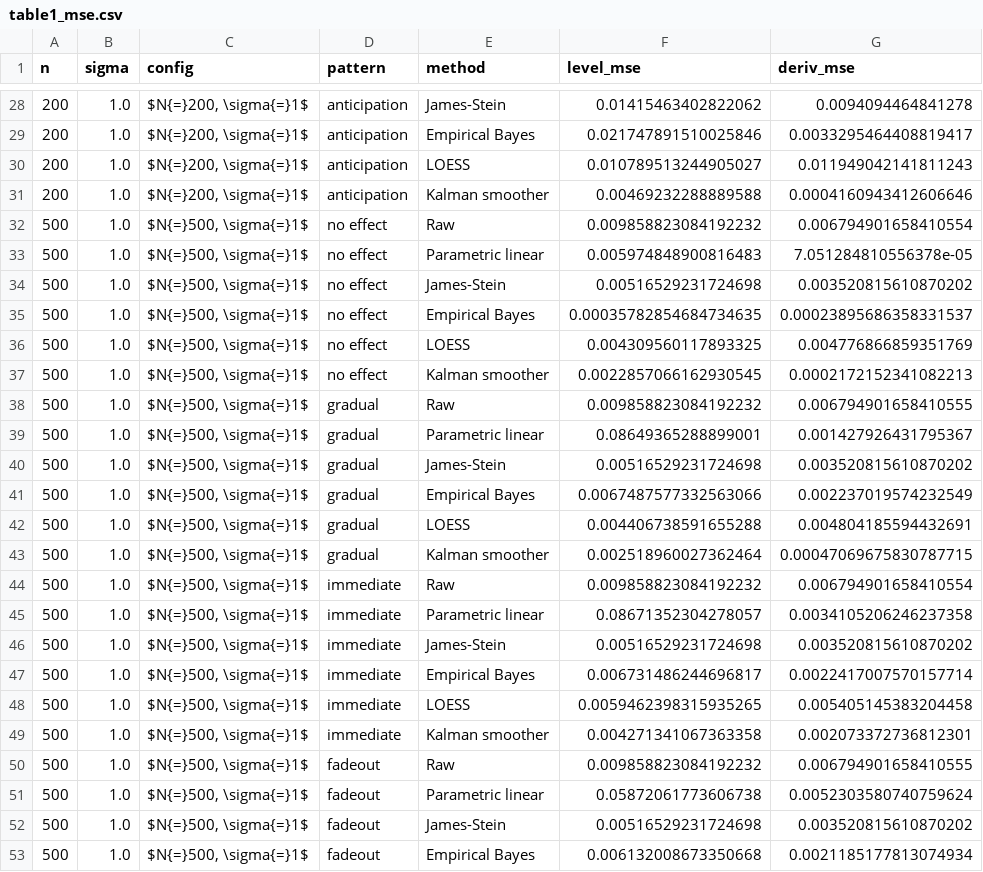
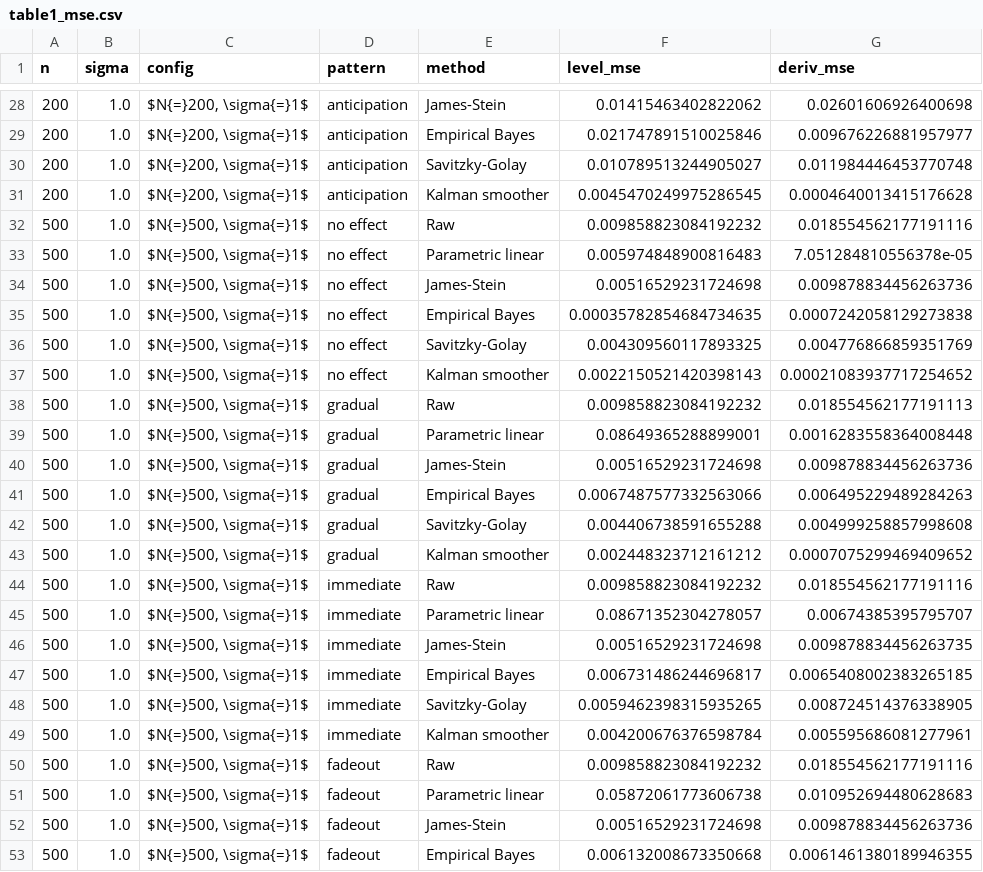
Before and after one commit to finite-sample/smooth-operator, a CSV file: tabs/table1_mse.csv, drawn as a sheet; only a part is shown, gaps mark what is left out; the diff covers the shown part only.

```diff
--- a/tabs/table1_mse.csv
+++ b/tabs/table1_mse.csv
@@ -28,26 +28,26 @@ n,sigma,config,pattern,method,level_mse,deriv_mse
-200,1.0,"$N{=}200, \sigma{=}1$",anticipation,James-Stein,0.01415463402822062,0.0094094464841278
-200,1.0,"$N{=}200, \sigma{=}1$",anticipation,Empirical Bayes,0.021747891510025846,0.0033295464408819417
-200,1.0,"$N{=}200, \sigma{=}1$",anticipation,LOESS,0.010789513244905027,0.011949042141811243
-200,1.0,"$N{=}200, \sigma{=}1$",anticipation,Kalman smoother,0.00469232288889588,0.0004160943412606646
-500,1.0,"$N{=}500, \sigma{=}1$",no effect,Raw,0.009858823084192232,0.006794901658410554
+200,1.0,"$N{=}200, \sigma{=}1$",anticipation,James-Stein,0.01415463402822062,0.02601606926400698
+200,1.0,"$N{=}200, \sigma{=}1$",anticipation,Empirical Bayes,0.021747891510025846,0.009676226881957977
+200,1.0,"$N{=}200, \sigma{=}1$",anticipation,Savitzky-Golay,0.010789513244905027,0.011984446453770748
+200,1.0,"$N{=}200, \sigma{=}1$",anticipation,Kalman smoother,0.0045470249975286545,0.0004640013415176628
+500,1.0,"$N{=}500, \sigma{=}1$",no effect,Raw,0.009858823084192232,0.018554562177191116
 500,1.0,"$N{=}500, \sigma{=}1$",no effect,Parametric linear,0.005974848900816483,7.051284810556378e-05
-500,1.0,"$N{=}500, \sigma{=}1$",no effect,James-Stein,0.00516529231724698,0.003520815610870202
-500,1.0,"$N{=}500, \sigma{=}1$",no effect,Empirical Bayes,0.00035782854684734635,0.00023895686358331537
-500,1.0,"$N{=}500, \sigma{=}1$",no effect,LOESS,0.004309560117893325,0.004776866859351769
-500,1.0,"$N{=}500, \sigma{=}1$",no effect,Kalman smoother,0.0022857066162930545,0.0002172152341082213
-500,1.0,"$N{=}500, \sigma{=}1$",gradual,Raw,0.009858823084192232,0.006794901658410555
-500,1.0,"$N{=}500, \sigma{=}1$",gradual,Parametric linear,0.08649365288899001,0.001427926431795367
-500,1.0,"$N{=}500, \sigma{=}1$",gradual,James-Stein,0.00516529231724698,0.003520815610870202
-500,1.0,"$N{=}500, \sigma{=}1$",gradual,Empirical Bayes,0.0067487577332563066,0.002237019574232549
-500,1.0,"$N{=}500, \sigma{=}1$",gradual,LOESS,0.004406738591655288,0.004804185594432691
-500,1.0,"$N{=}500, \sigma{=}1$",gradual,Kalman smoother,0.002518960027362464,0.00047069675830787715
-500,1.0,"$N{=}500, \sigma{=}1$",immediate,Raw,0.009858823084192232,0.006794901658410554
-500,1.0,"$N{=}500, \sigma{=}1$",immediate,Parametric linear,0.08671352304278057,0.0034105206246237358
-500,1.0,"$N{=}500, \sigma{=}1$",immediate,James-Stein,0.00516529231724698,0.003520815610870202
-500,1.0,"$N{=}500, \sigma{=}1$",immediate,Empirical Bayes,0.006731486244696817,0.0022417007570157714
-500,1.0,"$N{=}500, \sigma{=}1$",immediate,LOESS,0.0059462398315935265,0.005405145383204458
-500,1.0,"$N{=}500, \sigma{=}1$",immediate,Kalman smoother,0.004271341067363358,0.002073372736812301
-500,1.0,"$N{=}500, \sigma{=}1$",fadeout,Raw,0.009858823084192232,0.006794901658410555
-500,1.0,"$N{=}500, \sigma{=}1$",fadeout,Parametric linear,0.05872061773606738,0.0052303580740759624
-500,1.0,"$N{=}500, \sigma{=}1$",fadeout,James-Stein,0.00516529231724698,0.003520815610870202
-500,1.0,"$N{=}500, \sigma{=}1$",fadeout,Empirical Bayes,0.006132008673350668,0.0021185177813074934
+500,1.0,"$N{=}500, \sigma{=}1$",no effect,James-Stein,0.00516529231724698,0.009878834456263736
+500,1.0,"$N{=}500, \sigma{=}1$",no effect,Empirical Bayes,0.00035782854684734635,0.0007242058129273838
+500,1.0,"$N{=}500, \sigma{=}1$",no effect,Savitzky-Golay,0.004309560117893325,0.004776866859351769
+500,1.0,"$N{=}500, \sigma{=}1$",no effect,Kalman smoother,0.0022150521420398143,0.00021083937717254652
+500,1.0,"$N{=}500, \sigma{=}1$",gradual,Raw,0.009858823084192232,0.018554562177191113
+500,1.0,"$N{=}500, \sigma{=}1$",gradual,Parametric linear,0.08649365288899001,0.0016283558364008448
+500,1.0,"$N{=}500, \sigma{=}1$",gradual,James-Stein,0.00516529231724698,0.009878834456263736
+500,1.0,"$N{=}500, \sigma{=}1$",gradual,Empirical Bayes,0.0067487577332563066,0.006495229489284263
+500,1.0,"$N{=}500, \sigma{=}1$",gradual,Savitzky-Golay,0.004406738591655288,0.004999258857998608
+500,1.0,"$N{=}500, \sigma{=}1$",gradual,Kalman smoother,0.002448323712161212,0.0007075299469409652
+500,1.0,"$N{=}500, \sigma{=}1$",immediate,Raw,0.009858823084192232,0.018554562177191116
+500,1.0,"$N{=}500, \sigma{=}1$",immediate,Parametric linear,0.08671352304278057,0.00674385395795707
+500,1.0,"$N{=}500, \sigma{=}1$",immediate,James-Stein,0.00516529231724698,0.009878834456263735
+500,1.0,"$N{=}500, \sigma{=}1$",immediate,Empirical Bayes,0.006731486244696817,0.0065408002383265185
+500,1.0,"$N{=}500, \sigma{=}1$",immediate,Savitzky-Golay,0.0059462398315935265,0.008724514376338905
+500,1.0,"$N{=}500, \sigma{=}1$",immediate,Kalman smoother,0.004200676376598784,0.005595686081277961
+500,1.0,"$N{=}500, \sigma{=}1$",fadeout,Raw,0.009858823084192232,0.018554562177191116
+500,1.0,"$N{=}500, \sigma{=}1$",fadeout,Parametric linear,0.05872061773606738,0.010952694480628683
+500,1.0,"$N{=}500, \sigma{=}1$",fadeout,James-Stein,0.00516529231724698,0.009878834456263736
+500,1.0,"$N{=}500, \sigma{=}1$",fadeout,Empirical Bayes,0.006132008673350668,0.0061461380189946355
```
Also changed, not shown: 120 edited cells elsewhere in this file, 4 other files.
